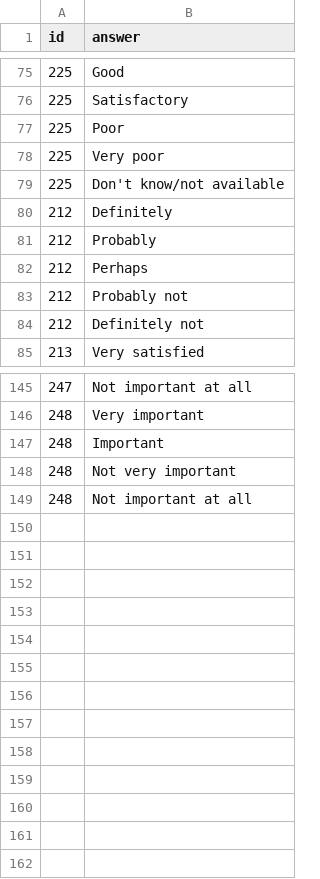
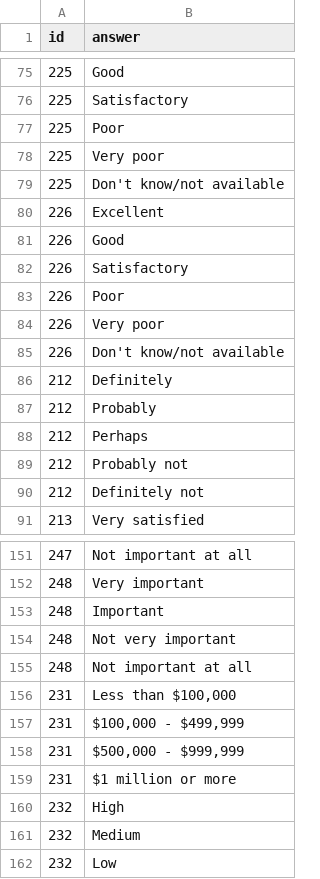
Before and after one commit to Ann-Katrinneeb/DM-Survey-22, a CSV file: dist/sorting1.csv, drawn as a sheet; only a part is shown, gaps mark what is left out; the diff names each change by its address in the sheet, - before the commit and + after, or states it on an @@ line.

```diff
--- a/dist/sorting1.csv
+++ b/dist/sorting1.csv
+row 80: 226 | Excellent
+row 81: 226 | Good
+row 82: 226 | Satisfactory
+row 83: 226 | Poor
+row 84: 226 | Very poor
+row 85: 226 | Don't know/not available
+row 156: 231 | Less than $100,000
+row 157: 231 | $100,000 - $499,999
+row 158: 231 | $500,000 - $999,999
+row 159: 231 | $1 million or more
+row 160: 232 | High
+row 161: 232 | Medium
+row 162: 232 | Low
```
Also changed, not shown: dist/codebook1.csv, src/data/codebook1.csv, 20 other files.
